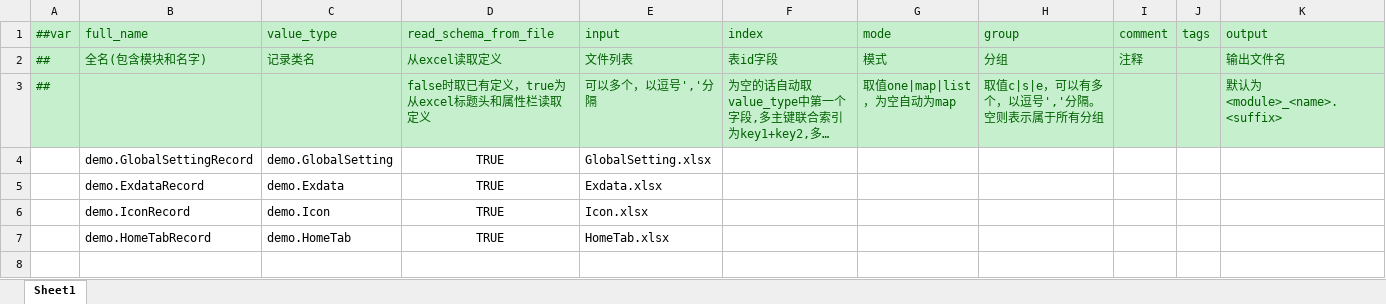
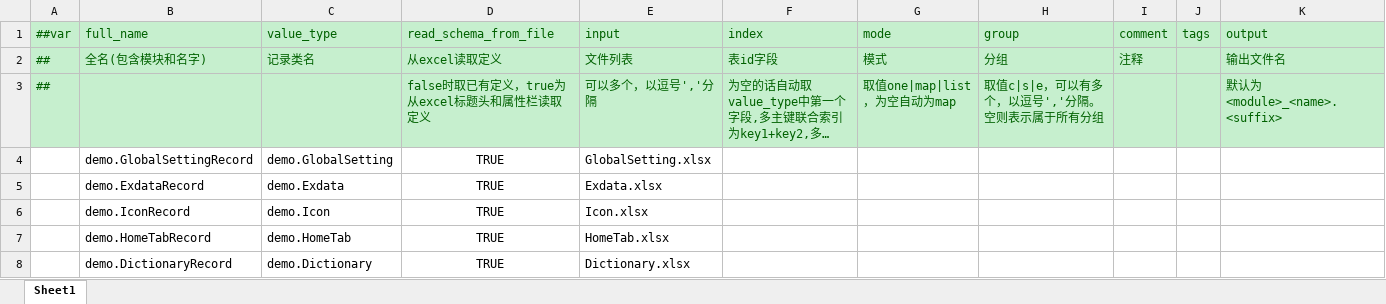
Before and after one commit to 15210087375/Unity6, an Excel workbook: Luban/DataTables/Datas/__tables__.xlsx, sheet Sheet1, drawn as a sheet; long unchanged cells end in …; values as stored, in another font and other column widths than the file's, no borders; the diff names each change by its address in the sheet, - before the commit and + after, or states it on an @@ line.

```diff
--- a/Luban/DataTables/Datas/__tables__.xlsx (sheet Sheet1)
+++ b/Luban/DataTables/Datas/__tables__.xlsx (sheet Sheet1)
+row 8:  | demo.DictionaryRecord | demo.Dictionary | TRUE | Dictionary.xlsx
```
Also changed, not shown: Luban/DataTables/Datas/Dictionary.xlsx, Luban/DataTables/Datas/HomeTab.xlsx, 23 other files.
